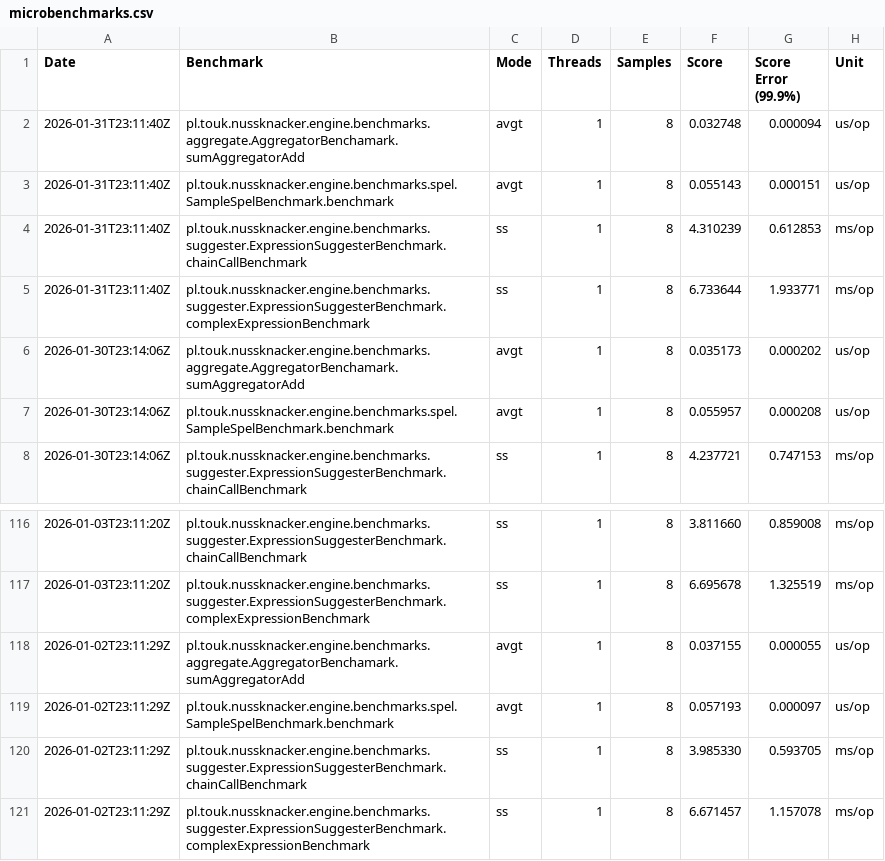
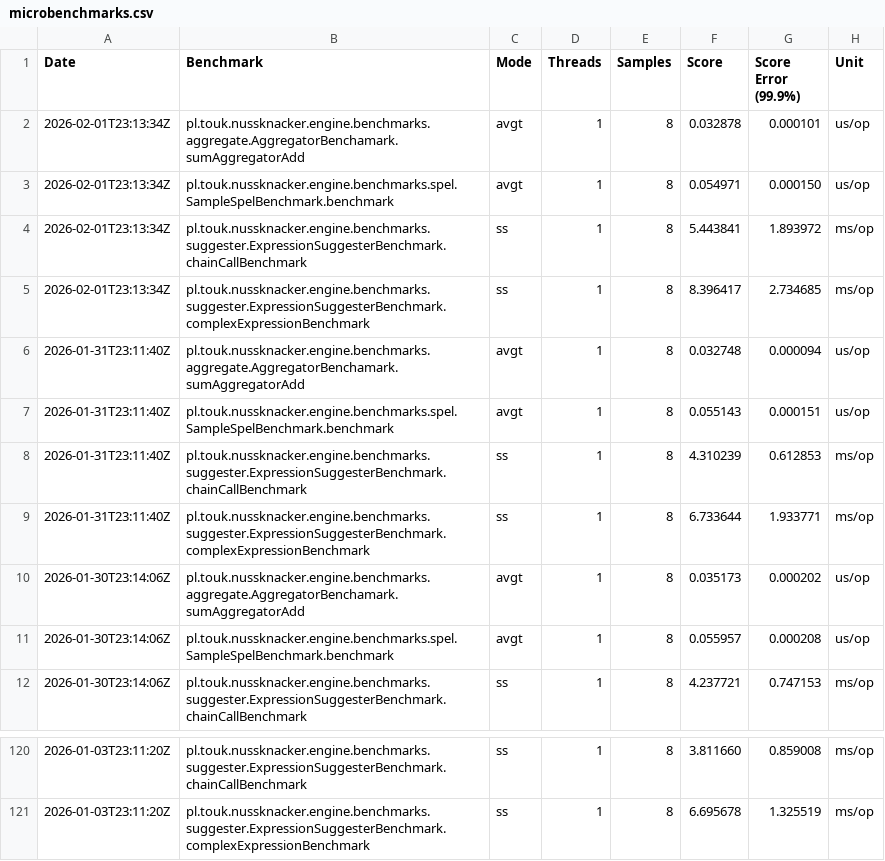
Before and after one commit to TouK/nussknacker-benchmarks, a CSV file: data/microbenchmarks.csv, drawn as a sheet; only a part is shown, gaps mark what is left out.

```diff
--- a/data/microbenchmarks.csv
+++ b/data/microbenchmarks.csv
@@ -1,2 +1,6 @@
 Date,Benchmark,Mode,Threads,Samples,Score,Score Error (99.9%),Unit
+2026-02-01T23:13:34Z,pl.touk.nussknacker.engine.benchmarks.aggregate.AggregatorBenchamark.sumAggregatorAdd,avgt,1,8,0.032878,0.000101,us/op
+2026-02-01T23:13:34Z,pl.touk.nussknacker.engine.benchmarks.spel.SampleSpelBenchmark.benchmark,avgt,1,8,0.054971,0.000150,us/op
+2026-02-01T23:13:34Z,pl.touk.nussknacker.engine.benchmarks.suggester.ExpressionSuggesterBenchmark.chainCallBenchmark,ss,1,8,5.443841,1.893972,ms/op
+2026-02-01T23:13:34Z,pl.touk.nussknacker.engine.benchmarks.suggester.ExpressionSuggesterBenchmark.complexExpressionBenchmark,ss,1,8,8.396417,2.734685,ms/op
 2026-01-31T23:11:40Z,pl.touk.nussknacker.engine.benchmarks.aggregate.AggregatorBenchamark.sumAggregatorAdd,avgt,1,8,0.032748,0.000094,us/op
@@ -117,5 +121 @@ Date,Benchmark,Mode,Threads,Samples,Score,Score Error (99.9%),Unit
 2026-01-03T23:11:20Z,pl.touk.nussknacker.engine.benchmarks.suggester.ExpressionSuggesterBenchmark.complexExpressionBenchmark,ss,1,8,6.695678,1.325519,ms/op
-2026-01-02T23:11:29Z,pl.touk.nussknacker.engine.benchmarks.aggregate.AggregatorBenchamark.sumAggregatorAdd,avgt,1,8,0.037155,0.000055,us/op
-2026-01-02T23:11:29Z,pl.touk.nussknacker.engine.benchmarks.spel.SampleSpelBenchmark.benchmark,avgt,1,8,0.057193,0.000097,us/op
-2026-01-02T23:11:29Z,pl.touk.nussknacker.engine.benchmarks.suggester.ExpressionSuggesterBenchmark.chainCallBenchmark,ss,1,8,3.985330,0.593705,ms/op
-2026-01-02T23:11:29Z,pl.touk.nussknacker.engine.benchmarks.suggester.ExpressionSuggesterBenchmark.complexExpressionBenchmark,ss,1,8,6.671457,1.157078,ms/op
```
Also changed, not shown: data/e2e.csv.
